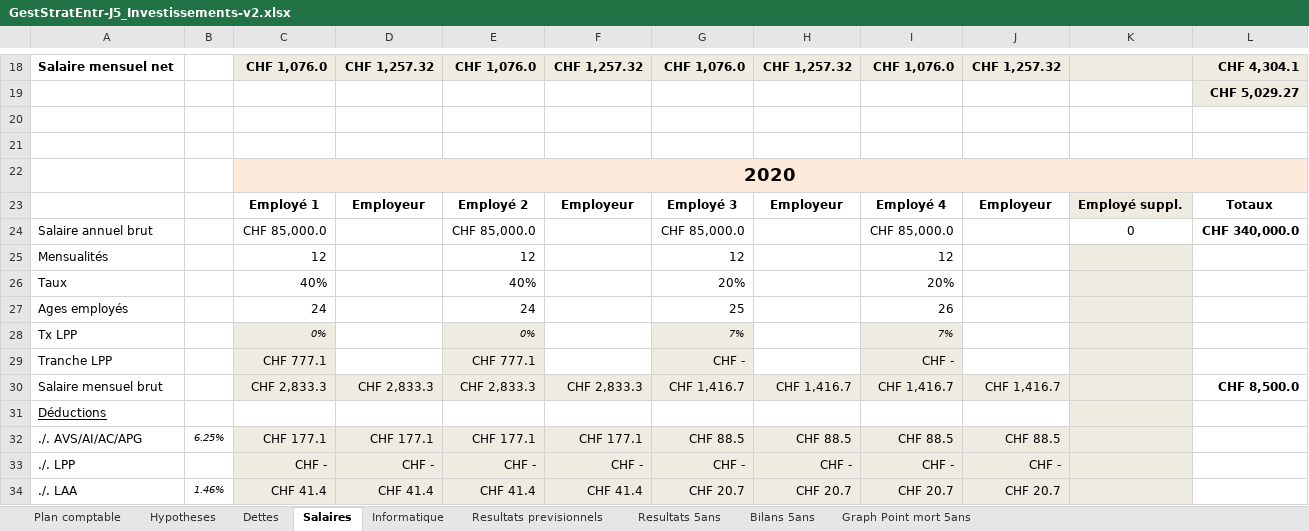
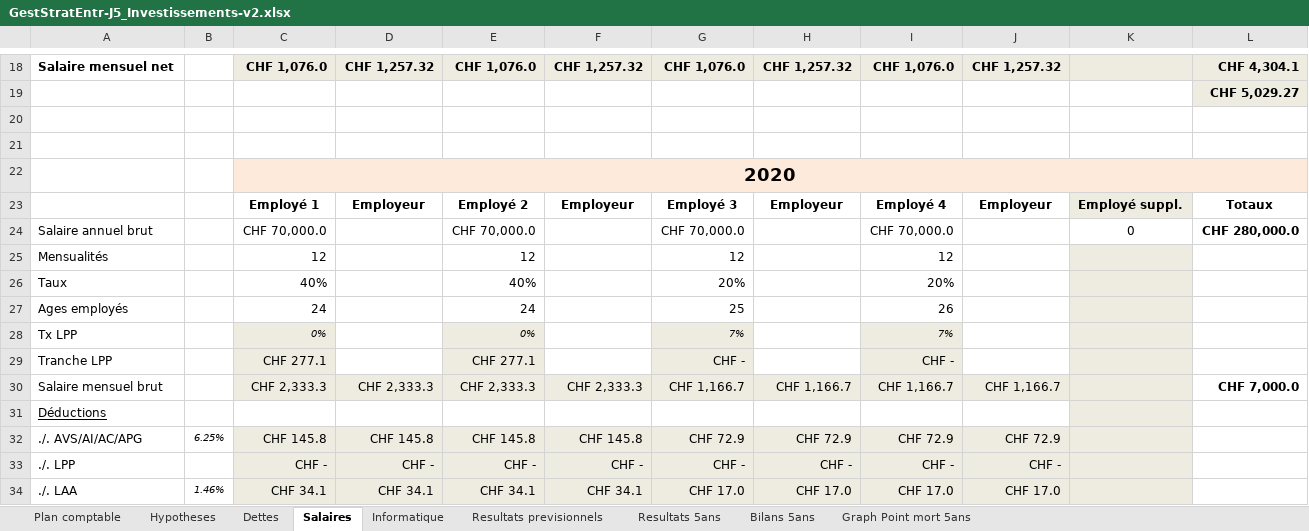
Before and after one commit to joelschaer/GET_Projet_Bonbons, an Excel workbook: GestStratEntr-J5_Investissements-v2.xlsx, sheet Salaires, drawn as a sheet; only a part is shown, gaps mark what is left out; values as stored, in another font and other column widths than the file's, no borders; the diff covers the shown part only; the diff names each change by its address in the sheet, - before the commit and + after, or states it on an @@ line.

```diff
--- a/GestStratEntr-J5_Investissements-v2.xlsx (sheet Salaires)
+++ b/GestStratEntr-J5_Investissements-v2.xlsx (sheet Salaires)
-C24: CHF 85,000.0
+C24: CHF 70,000.0
-E24: CHF 85,000.0
+E24: CHF 70,000.0
-G24: CHF 85,000.0
+G24: CHF 70,000.0
-I24: CHF 85,000.0
+I24: CHF 70,000.0
-L24: CHF 340,000.0
+L24: CHF 280,000.0
-C29: CHF 777.1
+C29: CHF 277.1
-E29: CHF 777.1
+E29: CHF 277.1
-C30: CHF 2,833.3
+C30: CHF 2,333.3
-D30: CHF 2,833.3
+D30: CHF 2,333.3
-E30: CHF 2,833.3
+E30: CHF 2,333.3
-F30: CHF 2,833.3
+F30: CHF 2,333.3
-G30: CHF 1,416.7
+G30: CHF 1,166.7
-H30: CHF 1,416.7
+H30: CHF 1,166.7
-I30: CHF 1,416.7
+I30: CHF 1,166.7
-J30: CHF 1,416.7
+J30: CHF 1,166.7
-L30: CHF 8,500.0
+L30: CHF 7,000.0
-C32: CHF 177.1
+C32: CHF 145.8
-D32: CHF 177.1
+D32: CHF 145.8
-E32: CHF 177.1
+E32: CHF 145.8
-F32: CHF 177.1
+F32: CHF 145.8
-G32: CHF 88.5
+G32: CHF 72.9
-H32: CHF 88.5
+H32: CHF 72.9
-I32: CHF 88.5
+I32: CHF 72.9
-J32: CHF 88.5
+J32: CHF 72.9
-C34: CHF 41.4
+C34: CHF 34.1
-D34: CHF 41.4
+D34: CHF 34.1
-E34: CHF 41.4
+E34: CHF 34.1
-F34: CHF 41.4
+F34: CHF 34.1
-G34: CHF 20.7
+G34: CHF 17.0
-H34: CHF 20.7
+H34: CHF 17.0
-I34: CHF 20.7
+I34: CHF 17.0
-J34: CHF 20.7
+J34: CHF 17.0
```
Also changed, not shown: 206 edited cells elsewhere in this sheet, sheet Resultats previsionnels, sheet Resultats 5ans, sheet Bilans 5ans, sheet Hypotheses, charts or pictures, 1 other file.
